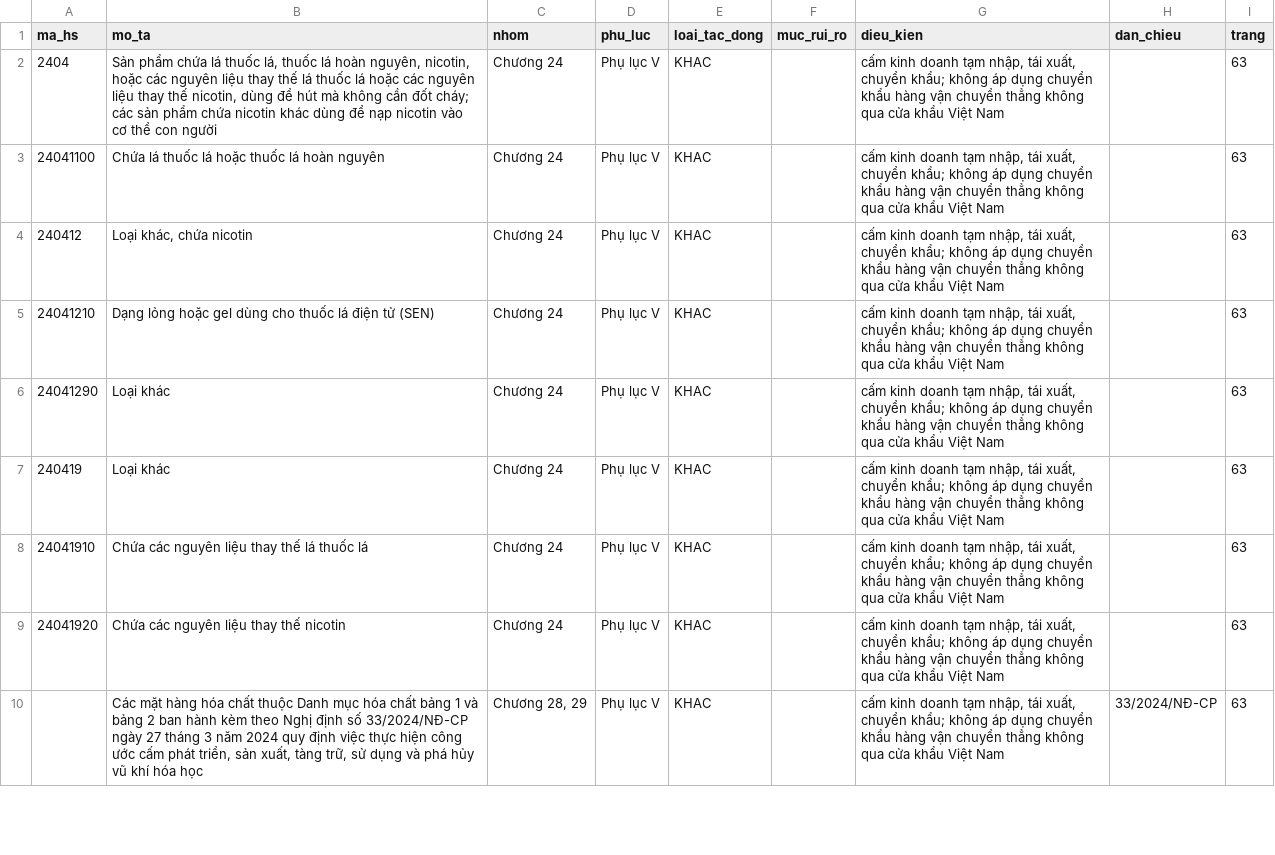
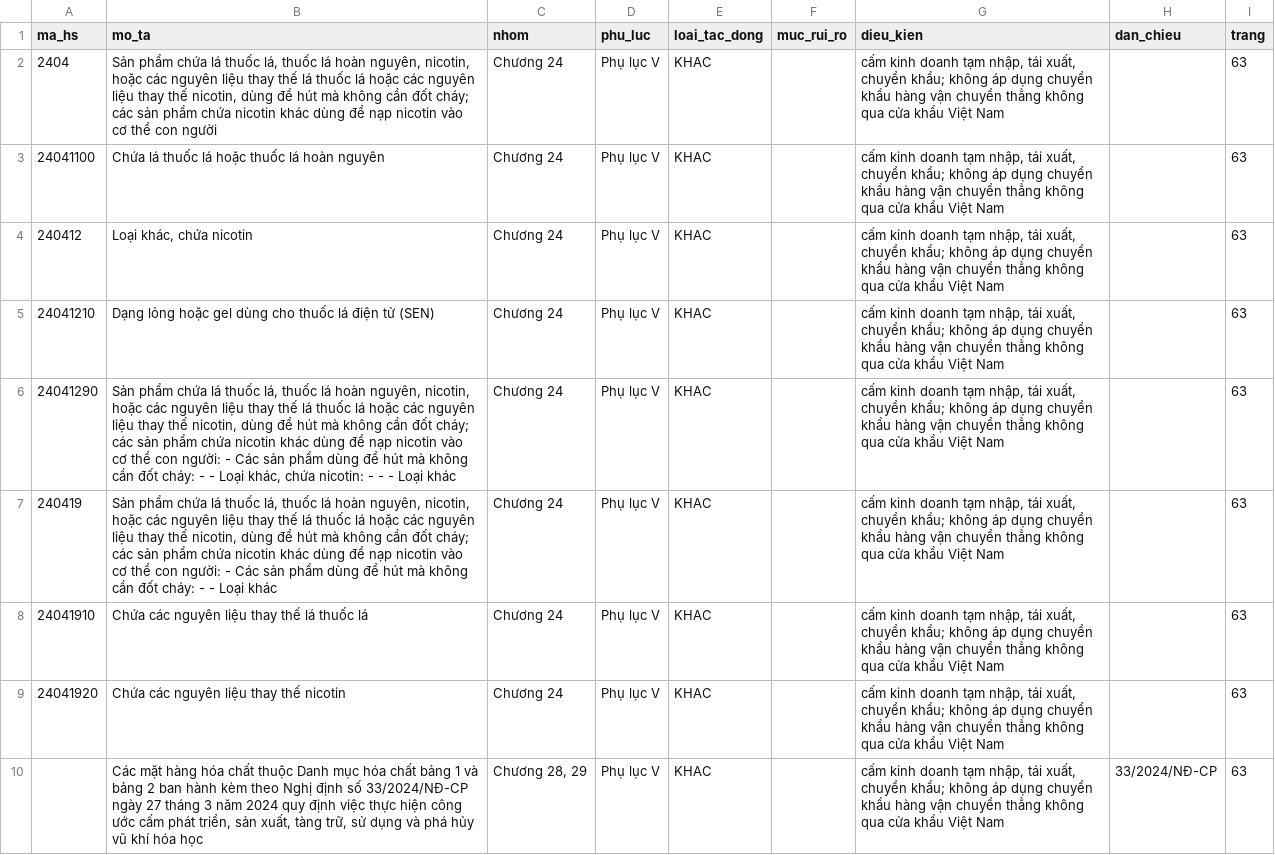
Before and after one commit to ozvietnam/oz-wiki-plhq, a CSV file: danh-muc/292-2026-nd-cp.csv, drawn as a sheet; only a part is shown.

Commit message:
danh-muc-hs: ghép ngữ cảnh nhóm cha 10 dòng Loại khác và sửa 78 dòng lệch ngoặc đơn trên 3 bảng cuối (OZV-1690) (#550)
- Ghép đủ ngữ cảnh nhóm cha (nhóm 4 số, phân nhóm cha, phân nhóm con) theo PDF Công báo gốc và Biểu thuế TT 31/2022/TT-BTC cho 10 dòng Loại khác cộc lốc: 292-2026-nd-cp.csv (2 dòng: L6, L7), 34-2025-tt-bct.csv (7 dòng: L13, L17, L21, L39, L41, L54, L56), 36-2026-tt-bkhcn.csv (1 dòng: L17) (10 -> 0 dòng).
- Chuẩn hoá ký hiệu phân mục a), b), c)... thành (a), (b), (c)... và khôi phục ngoặc đóng thiếu tại L243 trên 36-2026-tt-bkhcn.csv (78 -> 0 dòng lệch ngoặc đơn).
- Toàn bộ 40 bảng danh-muc/*.csv đạt 0 dòng Loại khác cộc lốc và 0 dòng lệch ngoặc đơn; giữ nguyên số dòng dữ liệu (25, 82, 394) và dan_chieu hợp lệ.

Co-authored-by: Paperclip tho-bo-ba-01 (OZ) <oz-tho@oz.noi-bo>
Co-authored-by: Paperclip <noreply@paperclip.ing>

```diff
--- a/danh-muc/292-2026-nd-cp.csv
+++ b/danh-muc/292-2026-nd-cp.csv
@@ -5,4 +5,4 @@ ma_hs,mo_ta,nhom,phu_luc,loai_tac_dong,muc_rui_ro,dieu_kien,dan_chieu,trang
 24041210,Dạng lỏng hoặc gel dùng cho thuốc lá điện tử (SEN),Chương 24,Phụ lục V,KHAC,,"cấm kinh doanh tạm nhập, tái xuất, chuyển khẩu; không áp dụng chuyển khẩu hàng vận chuyển thẳng không qua cửa khẩu Việt Nam",,63
-24041290,Loại khác,Chương 24,Phụ lục V,KHAC,,"cấm kinh doanh tạm nhập, tái xuất, chuyển khẩu; không áp dụng chuyển khẩu hàng vận chuyển thẳng không qua cửa khẩu Việt Nam",,63
-240419,Loại khác,Chương 24,Phụ lục V,KHAC,,"cấm kinh doanh tạm nhập, tái xuất, chuyển khẩu; không áp dụng chuyển khẩu hàng vận chuyển thẳng không qua cửa khẩu Việt Nam",,63
+24041290,"Sản phẩm chứa lá thuốc lá, thuốc lá hoàn nguyên, nicotin, hoặc các nguyên liệu thay thế lá thuốc lá hoặc các nguyên liệu thay thế nicotin, dùng để hút mà không cần đốt cháy; các sản phẩm chứa nicotin khác dùng để nạp nicotin vào cơ thể con người: - Các sản phẩm dùng để hút mà không cần đốt cháy: - - Loại khác, chứa nicotin: - - - Loại khác",Chương 24,Phụ lục V,KHAC,,"cấm kinh doanh tạm nhập, tái xuất, chuyển khẩu; không áp dụng chuyển khẩu hàng vận chuyển thẳng không qua cửa khẩu Việt Nam",,63
+240419,"Sản phẩm chứa lá thuốc lá, thuốc lá hoàn nguyên, nicotin, hoặc các nguyên liệu thay thế lá thuốc lá hoặc các nguyên liệu thay thế nicotin, dùng để hút mà không cần đốt cháy; các sản phẩm chứa nicotin khác dùng để nạp nicotin vào cơ thể con người: - Các sản phẩm dùng để hút mà không cần đốt cháy: - - Loại khác",Chương 24,Phụ lục V,KHAC,,"cấm kinh doanh tạm nhập, tái xuất, chuyển khẩu; không áp dụng chuyển khẩu hàng vận chuyển thẳng không qua cửa khẩu Việt Nam",,63
 24041910,Chứa các nguyên liệu thay thế lá thuốc lá,Chương 24,Phụ lục V,KHAC,,"cấm kinh doanh tạm nhập, tái xuất, chuyển khẩu; không áp dụng chuyển khẩu hàng vận chuyển thẳng không qua cửa khẩu Việt Nam",,63
```
Also changed, not shown: danh-muc/34-2025-tt-bct.csv, danh-muc/36-2026-tt-bkhcn.csv.
